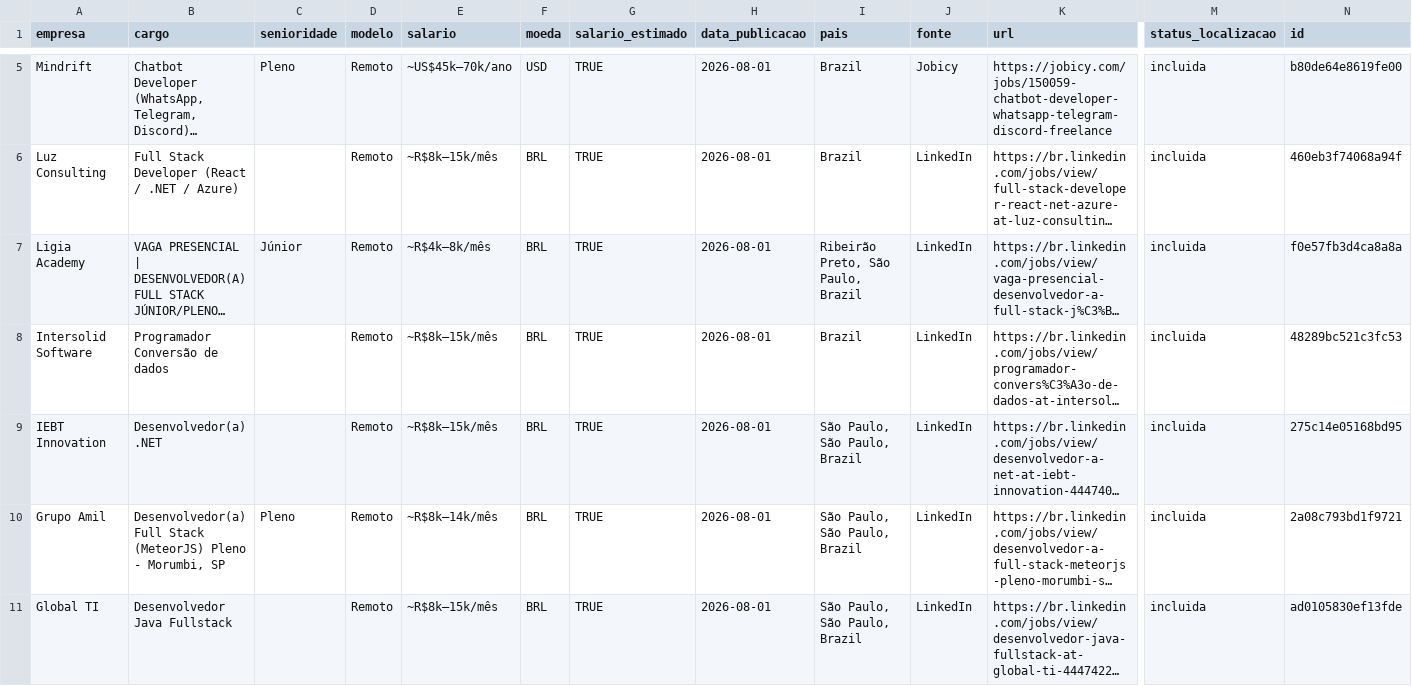
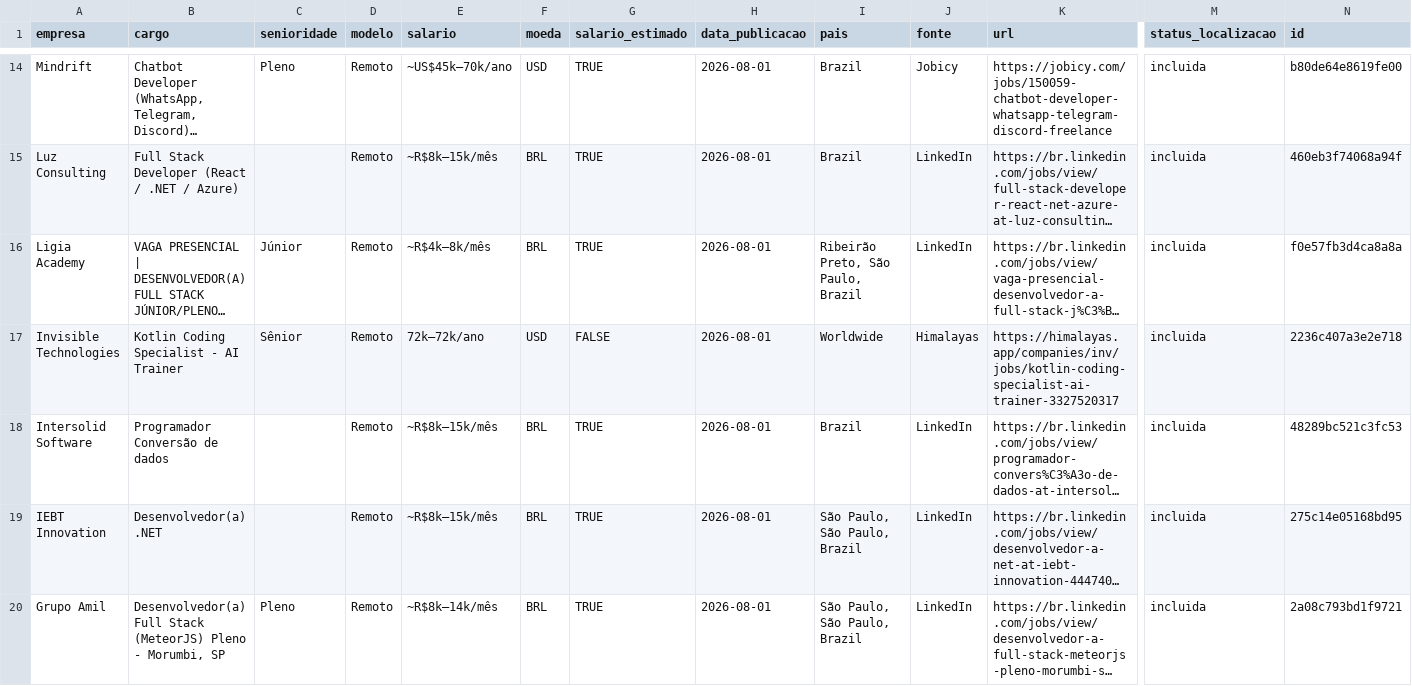
Before and after one commit to evertonrbraga/job-hunter, a CSV file: vagas.csv, drawn as a sheet; only a part is shown, gaps mark what is left out; the shorter side is filled out with more unchanged rows; long unchanged cells end in …; rows hold the shown columns only; the diff covers the shown part only; the diff names each change by its address in the sheet, - before the commit and + after, or states it on an @@ line.

```diff
--- a/vagas.csv
+++ b/vagas.csv
+row 17: Invisible Technologies | Kotlin Coding Specialist - AI Trainer | Sênior | Remoto | 72k–72k/ano | USD | FALSE | 2026-08-01 | Worldwide | Himalayas | https://himalayas.app/companies/inv/jobs/kotlin-coding-specialist-ai-trainer-3327520317 | incluida | 2236c407a3e2e718
```
Also changed, not shown: 13 added rows elsewhere in this file.
